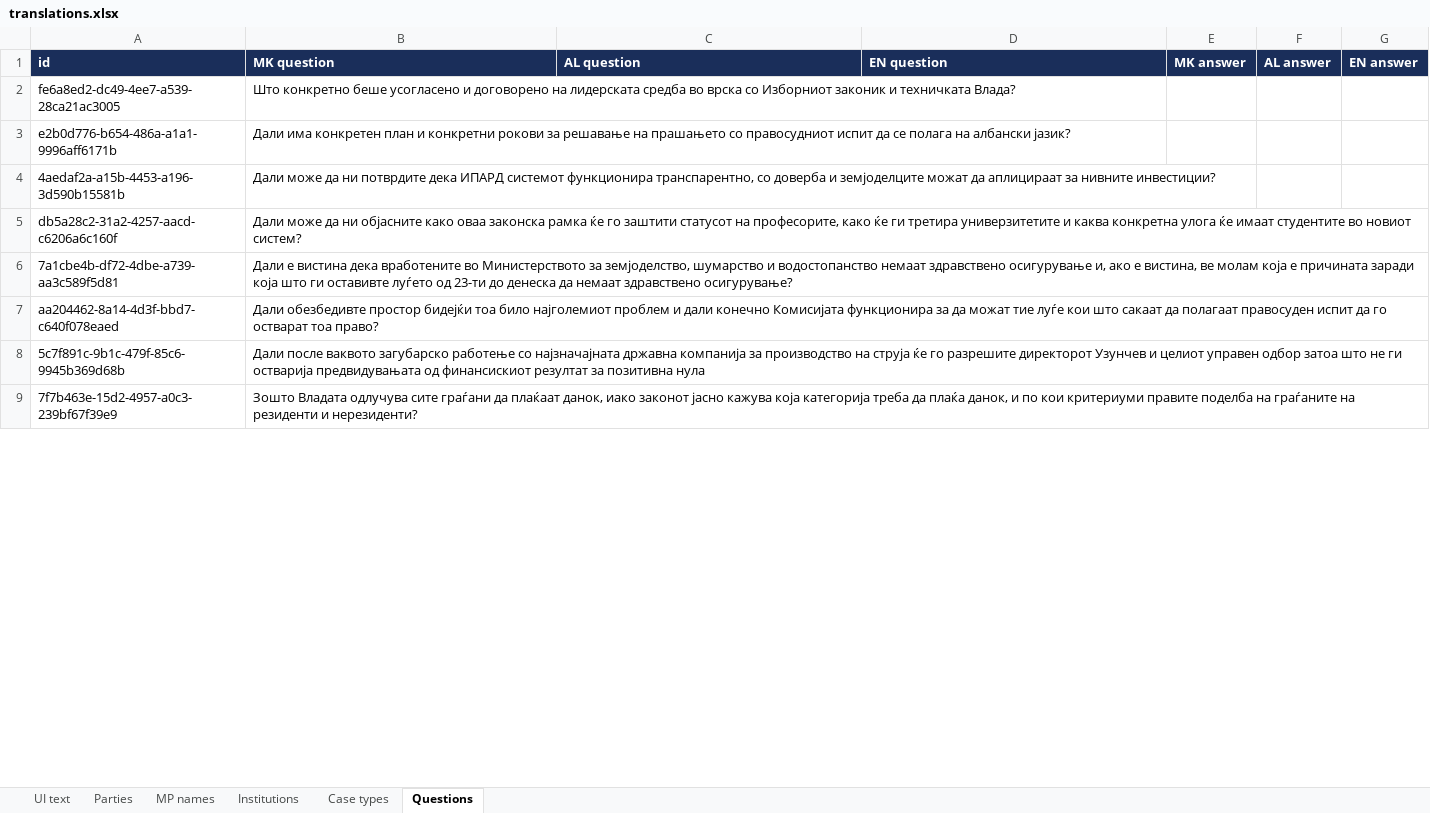
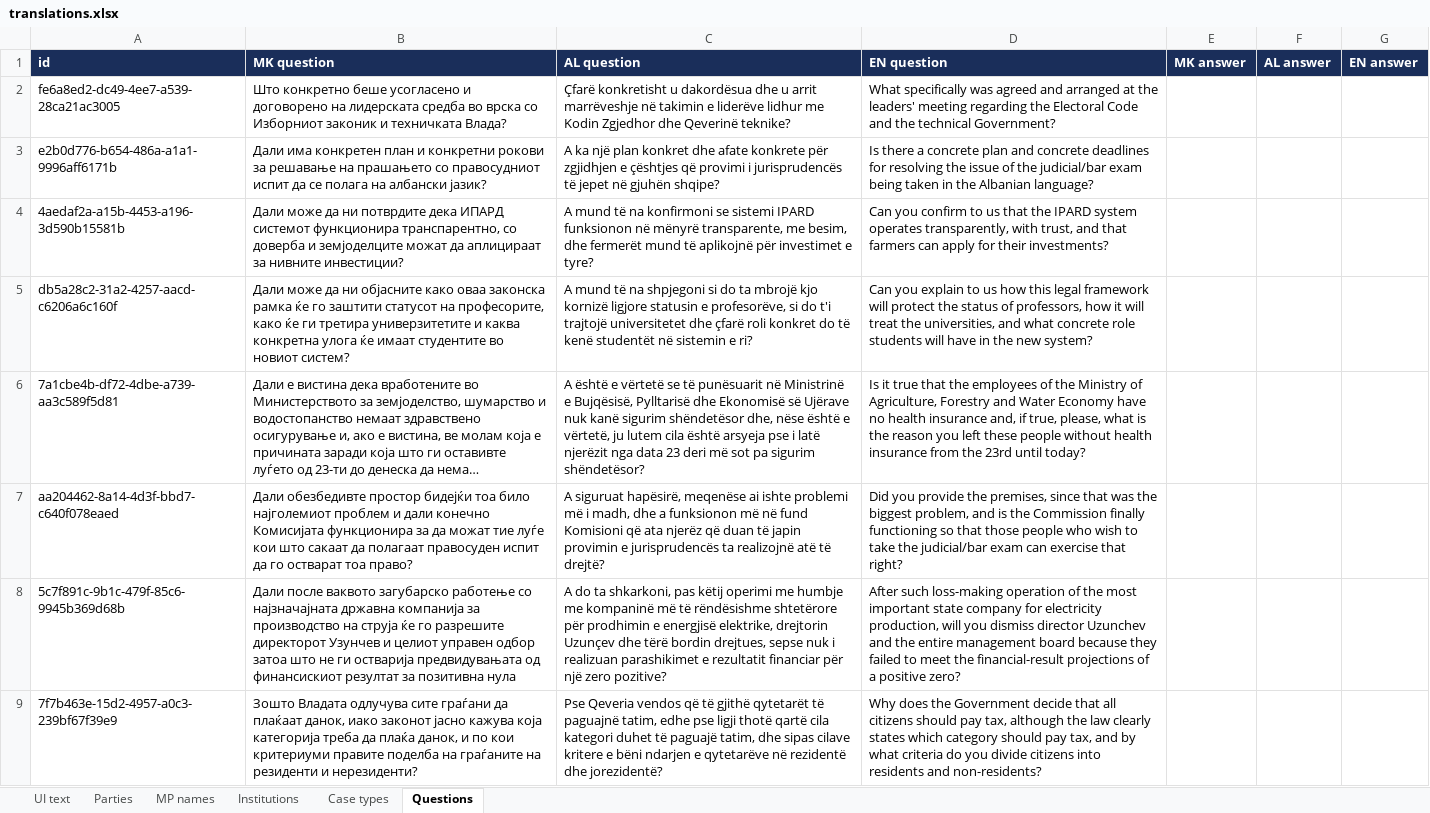
Before and after one commit to darjanr/idscs-dashboard, an Excel workbook: translations.xlsx, sheet Questions, drawn as a sheet; only a part is shown; long unchanged cells end in …; values as stored, in another font and other column widths than the file's, no borders; the diff covers the shown part only; the diff names each change by its address in the sheet, - before the commit and + after, or states it on an @@ line.

```diff
--- a/translations.xlsx (sheet Questions)
+++ b/translations.xlsx (sheet Questions)
-C2 (AL question): (empty)
+C2 (AL question): Çfarë konkretisht u dakordësua dhe u arrit marrëveshje në takimin e liderëve lidhur me Kodin Zgjedhor dhe Qeverinë teknike?
-D2 (EN question): (empty)
+D2 (EN question): What specifically was agreed and arranged at the leaders' meeting regarding the Electoral Code and the technical Government?
-C3 (AL question): (empty)
+C3 (AL question): A ka një plan konkret dhe afate konkrete për zgjidhjen e çështjes që provimi i jurisprudencës të jepet në gjuhën shqipe?
-D3 (EN question): (empty)
+D3 (EN question): Is there a concrete plan and concrete deadlines for resolving the issue of the judicial/bar exam being taken in the Albanian language?
-C4 (AL question): (empty)
+C4 (AL question): A mund të na konfirmoni se sistemi IPARD funksionon në mënyrë transparente, me besim, dhe fermerët mund të aplikojnë për investimet e tyre?
-D4 (EN question): (empty)
+D4 (EN question): Can you confirm to us that the IPARD system operates transparently, with trust, and that farmers can apply for their investments?
-C5 (AL question): (empty)
+C5 (AL question): A mund të na shpjegoni si do ta mbrojë kjo kornizë ligjore statusin e profesorëve, si do t'i trajtojë universitetet dhe çfarë roli konkret do të kenë studentët në sistemin e ri?
-D5 (EN question): (empty)
+D5 (EN question): Can you explain to us how this legal framework will protect the status of professors, how it will treat the universities, and what concrete role students will have in the new system?
-C6 (AL question): (empty)
+C6 (AL question): A është e vërtetë se të punësuarit në Ministrinë e Bujqësisë, Pylltarisë dhe Ekonomisë së Ujërave nuk kanë sigurim shëndetësor dhe, nëse është e vërtetë, ju lutem cila është arsyeja pse i latë njerëzit nga data 23 deri më sot pa sigurim shëndetësor?
-D6 (EN question): (empty)
+D6 (EN question): Is it true that the employees of the Ministry of Agriculture, Forestry and Water Economy have no health insurance and, if true, please, what is the reason you left these people without health insurance from the 23rd until today?
-C7 (AL question): (empty)
+C7 (AL question): A siguruat hapësirë, meqenëse ai ishte problemi më i madh, dhe a funksionon më në fund Komisioni që ata njerëz që duan të japin provimin e jurisprudencës ta realizojnë atë të drejtë?
-D7 (EN question): (empty)
+D7 (EN question): Did you provide the premises, since that was the biggest problem, and is the Commission finally functioning so that those people who wish to take the judicial/bar exam can exercise that right?
-C8 (AL question): (empty)
+C8 (AL question): A do ta shkarkoni, pas këtij operimi me humbje me kompaninë më të rëndësishme shtetërore për prodhimin e energjisë elektrike, drejtorin Uzunçev dhe tërë bordin drejtues, sepse nuk i realizuan parashikimet e rezultatit financiar për një zero pozitive?
-D8 (EN question): (empty)
+D8 (EN question): After such loss-making operation of the most important state company for electricity production, will you dismiss director Uzunchev and the entire management board because they failed to meet the financial-result projections of a positive zero?
-C9 (AL question): (empty)
+C9 (AL question): Pse Qeveria vendos që të gjithë qytetarët të paguajnë tatim, edhe pse ligji thotë qartë cila kategori duhet të paguajë tatim, dhe sipas cilave kritere e bëni ndarjen e qytetarëve në rezidentë dhe jorezidentë?
-D9 (EN question): (empty)
+D9 (EN question): Why does the Government decide that all citizens should pay tax, although the law clearly states which category should pay tax, and by what criteria do you divide citizens into residents and non-residents?
```
Also changed, not shown: 1326 edited cells elsewhere in this sheet, 1 other file.
